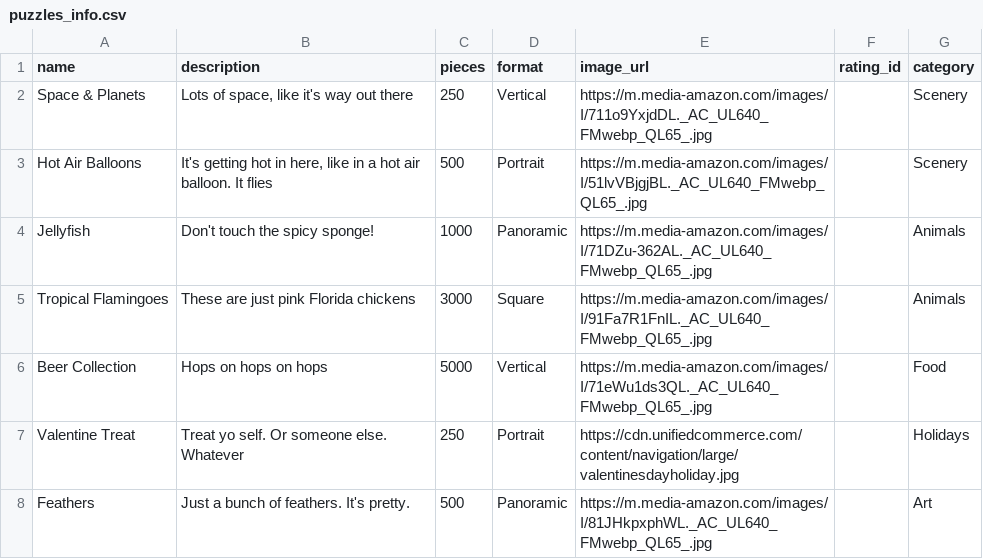
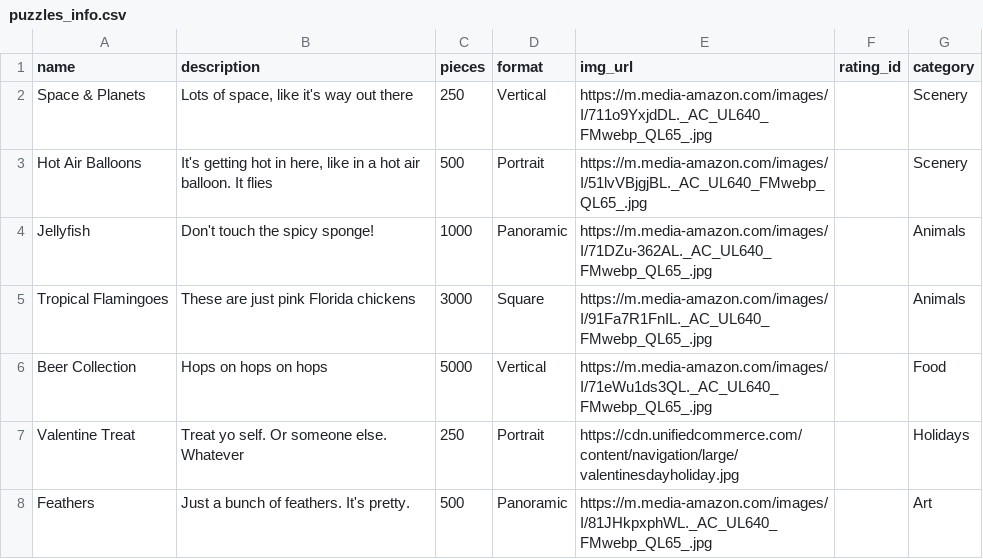
Before and after one commit to nikmck22/capstone-puzzle-backend, a CSV file: lib/seeds/puzzles_info.csv, drawn as a sheet; only a part is shown; the diff names each change by its address in the sheet, - before the commit and + after, or states it on an @@ line.

```diff
--- a/lib/seeds/puzzles_info.csv
+++ b/lib/seeds/puzzles_info.csv
-E1: image_url
+E1: img_url
```
Also changed, not shown: 8 other files.
